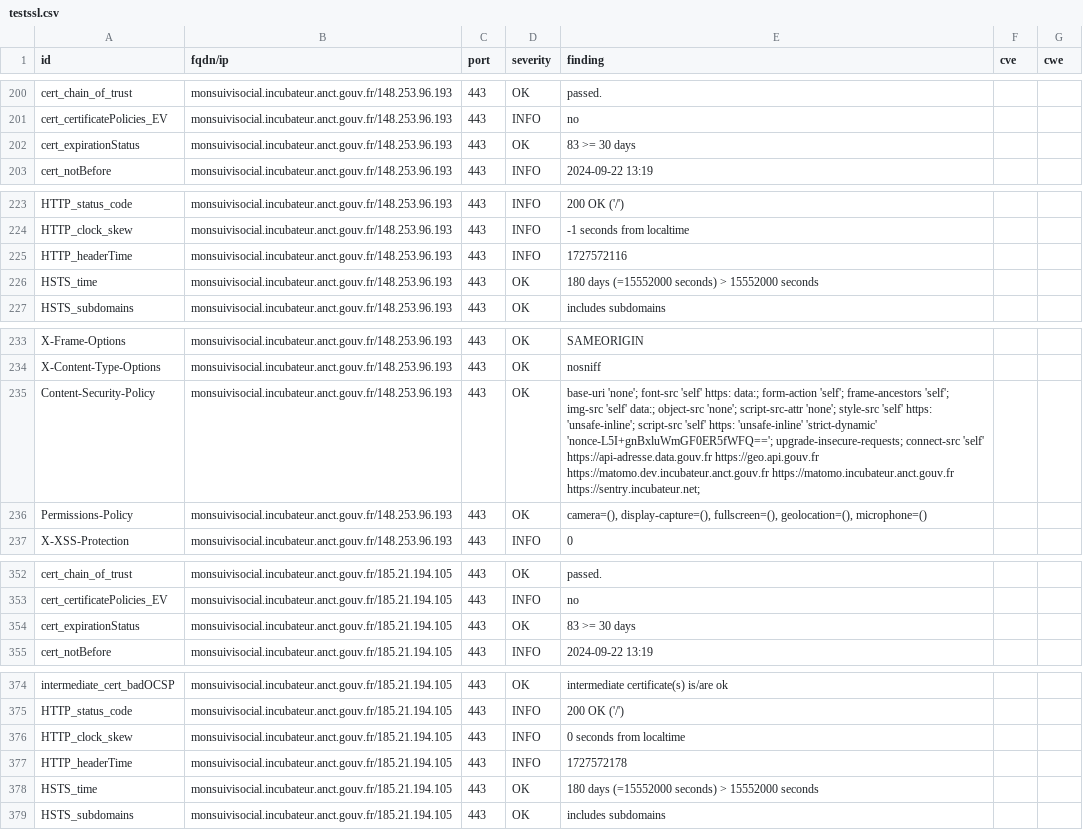
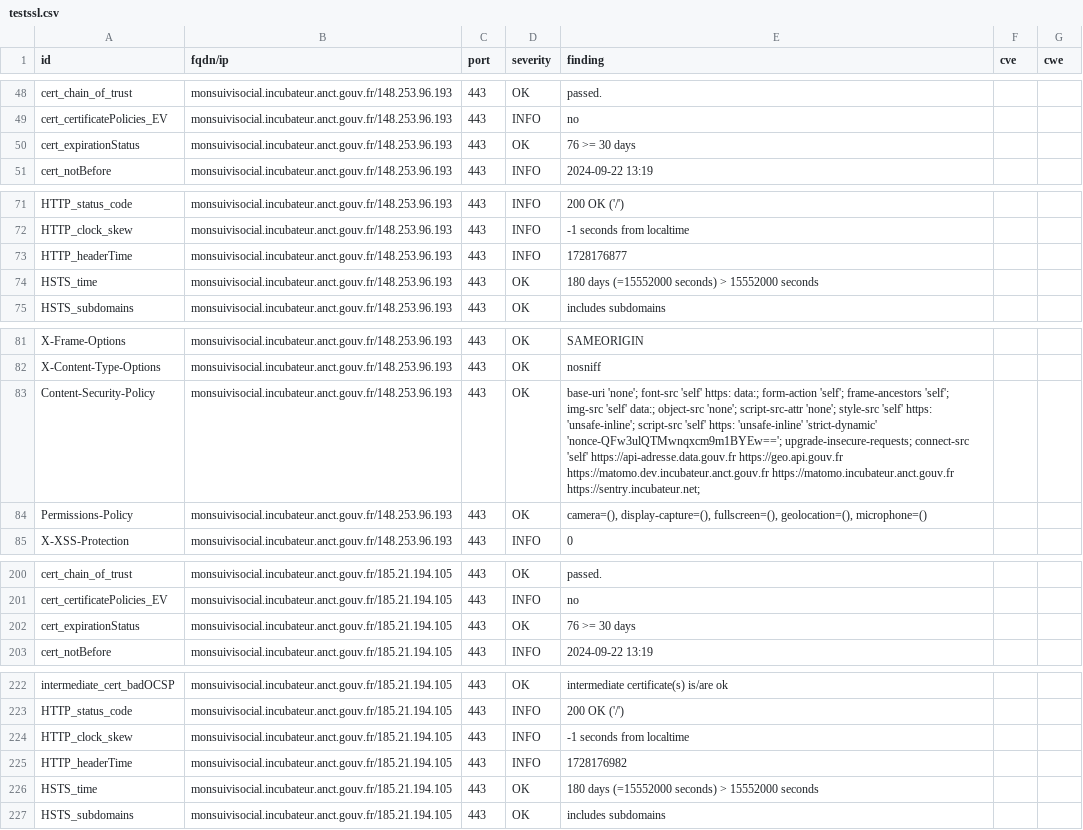
Before and after one commit to Inclusion-Numerique/dashlord, a CSV file: results/aHR0cHM6Ly9tb25zdWl2aXNvY2lhbC5pbmN1YmF0ZXVyLmFuY3QuZ291di5mcg==/testssl.csv, drawn as a sheet; only a part is shown, gaps mark what is left out; addresses are those after the commit; the diff covers the shown part only; the diff names each change by its address in the sheet, - before the commit and + after, or states it on an @@ line.

```diff
--- a/results/aHR0cHM6Ly9tb25zdWl2aXNvY2lhbC5pbmN1YmF0ZXVyLmFuY3QuZ291di5mcg==/testssl.csv
+++ b/results/aHR0cHM6Ly9tb25zdWl2aXNvY2lhbC5pbmN1YmF0ZXVyLmFuY3QuZ291di5mcg==/testssl.csv
-E50 (finding): 83 >= 30 days
+E50 (finding): 76 >= 30 days
-E73 (finding): 1727572116
+E73 (finding): 1728176877
-E83 (finding): …'unsafe-inline' 'strict-dynamic' 'nonce-L5I+gnBxluWmGF0ER5fWFQ=='; upgrade-insecure-requests; connect-src…
+E83 (finding): …'unsafe-inline' 'strict-dynamic' 'nonce-QFw3ulQTMwnqxcm9m1BYEw=='; upgrade-insecure-requests; connect-src…
-E202 (finding): 83 >= 30 days
+E202 (finding): 76 >= 30 days
-E224 (finding): 0 seconds from localtime
+E224 (finding): -1 seconds from localtime
-E225 (finding): 1727572178
+E225 (finding): 1728176982
```
Also changed, not shown: 3 added rows, 3 removed rows, 149 moved rows and 4 edited cells elsewhere in this file, 13 other files.
